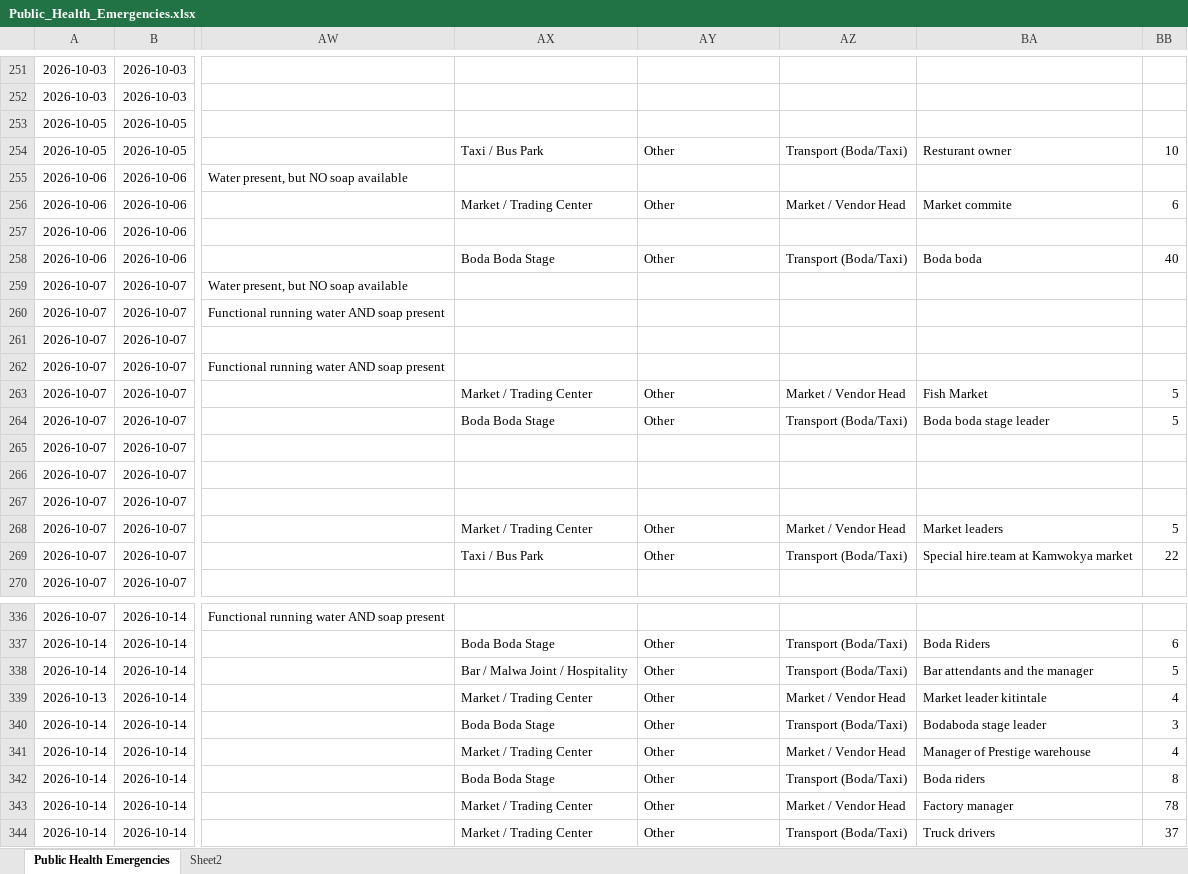
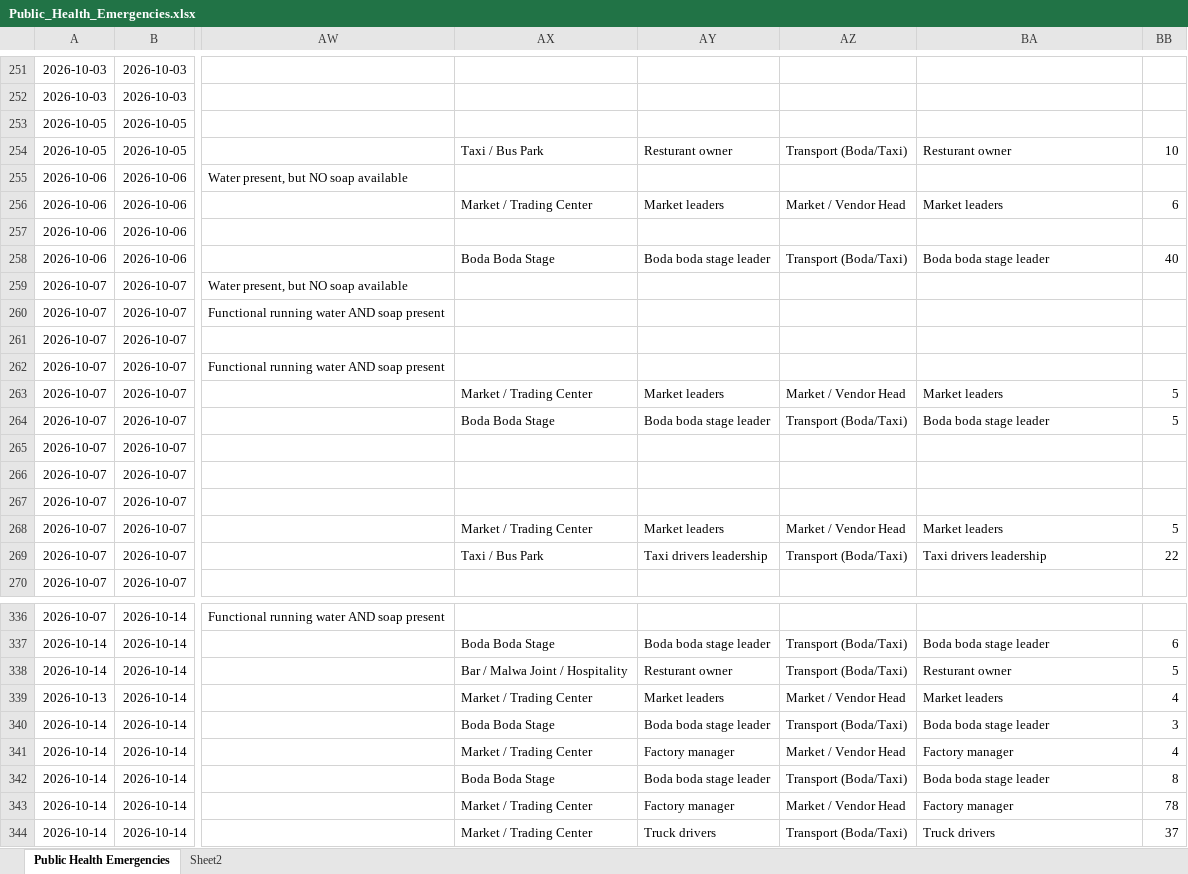
Before and after one commit to se-datalabs/PHE, an Excel workbook: Public_Health_Emergencies.xlsx, sheet Public Health Emergencies, drawn as a sheet; only a part is shown, gaps mark what is left out; values as stored, in another font and other column widths than the file's, no borders; table styles not drawn; the diff covers the shown part only; the diff names each change by its address in the sheet, - before the commit and + after, or states it on an @@ line.

```diff
--- a/Public_Health_Emergencies.xlsx (sheet Public Health Emergencies)
+++ b/Public_Health_Emergencies.xlsx (sheet Public Health Emergencies)
-AY254: Other
+AY254: Resturant owner
-AY256: Other
+AY256: Market leaders
-BA256: Market commite
+BA256: Market leaders
-AY258: Other
+AY258: Boda boda stage leader
-BA258: Boda boda
+BA258: Boda boda stage leader
-AY263: Other
+AY263: Market leaders
-BA263: Fish Market
+BA263: Market leaders
-AY264: Other
+AY264: Boda boda stage leader
-AY268: Other
+AY268: Market leaders
-AY269: Other
+AY269: Taxi drivers leadership
-BA269: Special hire.team at Kamwokya market
+BA269: Taxi drivers leadership
-AY337: Other
+AY337: Boda boda stage leader
-BA337: Boda Riders
+BA337: Boda boda stage leader
-AY338: Other
+AY338: Resturant owner
-BA338: Bar attendants and the manager
+BA338: Resturant owner
-AY339: Other
+AY339: Market leaders
-BA339: Market leader kitintale
+BA339: Market leaders
-AY340: Other
+AY340: Boda boda stage leader
-BA340: Bodaboda stage leader
+BA340: Boda boda stage leader
-AY341: Other
+AY341: Factory manager
-BA341: Manager of Prestige warehouse
+BA341: Factory manager
-AY342: Other
+AY342: Boda boda stage leader
-BA342: Boda riders
+BA342: Boda boda stage leader
-AY343: Other
+AY343: Factory manager
-AY344: Other
+AY344: Truck drivers
```
Also changed, not shown: 73 edited cells elsewhere in this sheet, 5 other files.
